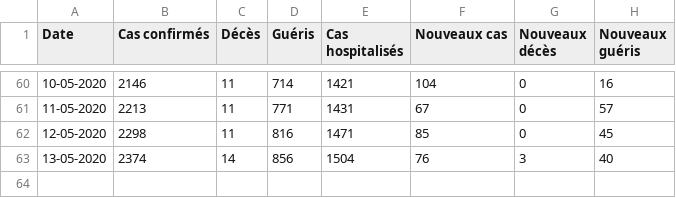
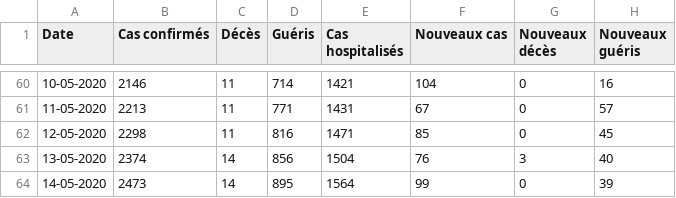
Before and after one commit to ATidiane/Covid-19-Guinea, a CSV file: data/guinea.csv, drawn as a sheet; only a part is shown, gaps mark what is left out.

Commit message:
automatic update of data and graphs

```diff
--- a/data/guinea.csv
+++ b/data/guinea.csv
@@ -63 +63,2 @@ Date,Cas confirmés,Décès,Guéris,Cas hospitalisés,Nouveaux cas,Nouveaux déc
 13-05-2020,2374,14,856,1504,76,3,40
+14-05-2020,2473,14,895,1564,99,0,39
```
Also changed, not shown: 3 other files.
